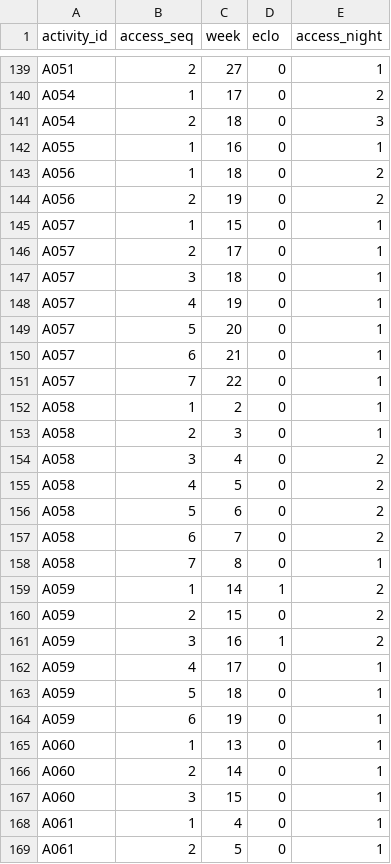
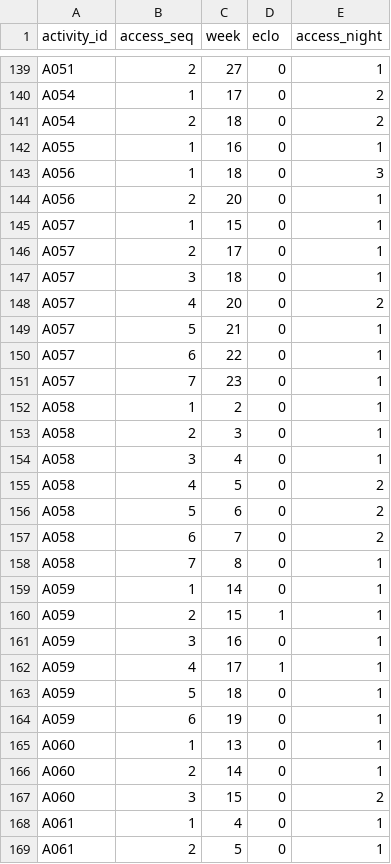
Before and after one commit to sr-magicturtle/tooltime, a CSV file: outputs/B/SCHEDULE_ACCESS.csv, drawn as a sheet; only a part is shown, gaps mark what is left out; the diff covers the shown part only.

```diff
--- a/outputs/B/SCHEDULE_ACCESS.csv
+++ b/outputs/B/SCHEDULE_ACCESS.csv
@@ -140,6 +140,6 @@ A051,2,27,0,1
 A054,1,17,0,2
-A054,2,18,0,3
+A054,2,18,0,2
 A055,1,16,0,1
-A056,1,18,0,2
-A056,2,19,0,2
+A056,1,18,0,3
+A056,2,20,0,1
 A057,1,15,0,1
@@ -147,9 +147,9 @@ A057,2,17,0,1
 A057,3,18,0,1
-A057,4,19,0,1
-A057,5,20,0,1
-A057,6,21,0,1
-A057,7,22,0,1
+A057,4,20,0,2
+A057,5,21,0,1
+A057,6,22,0,1
+A057,7,23,0,1
 A058,1,2,0,1
 A058,2,3,0,1
-A058,3,4,0,2
+A058,3,4,0,1
 A058,4,5,0,2
@@ -158,6 +158,6 @@ A058,6,7,0,2
 A058,7,8,0,1
-A059,1,14,1,2
-A059,2,15,0,2
-A059,3,16,1,2
-A059,4,17,0,1
+A059,1,14,0,1
+A059,2,15,1,1
+A059,3,16,0,1
+A059,4,17,1,1
 A059,5,18,0,1
@@ -166,3 +166,3 @@ A060,1,13,0,1
 A060,2,14,0,1
-A060,3,15,0,1
+A060,3,15,0,2
 A061,1,4,0,1
```
Also changed, not shown: 40 edited cells elsewhere in this file, outputs/A/SCHEDULE_ACCESS.csv, outputs/A/SCHEDULE_OCCUPANCY.csv, 35 other files.
